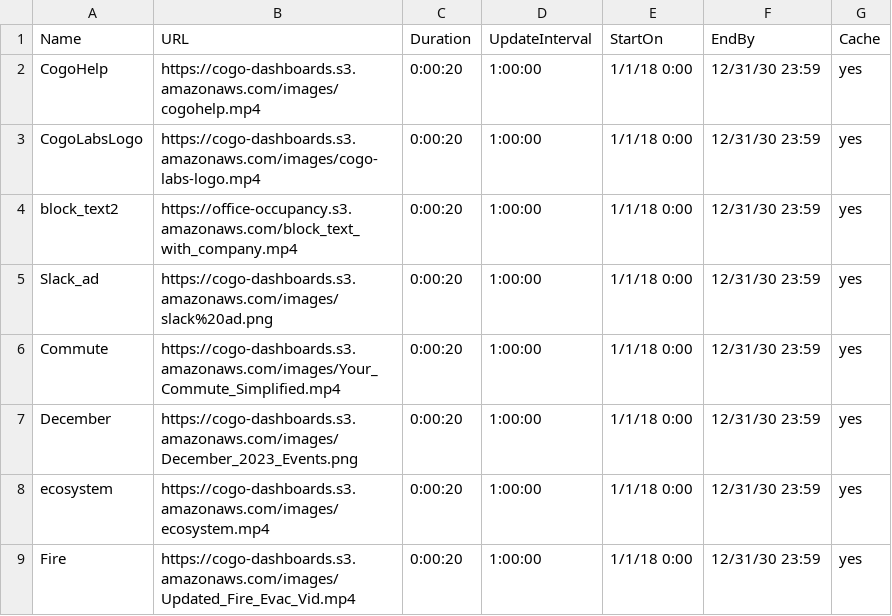
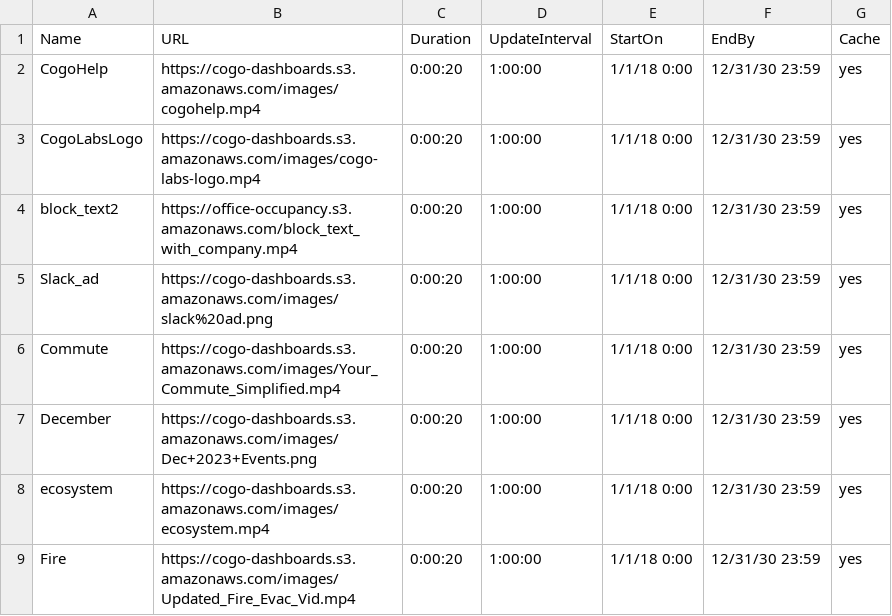
Before and after one commit to cogo-roadmaps/exhibits, a CSV file: csv/commonTV.csv, drawn as a sheet.

Commit message:
Update commonTV.csv

```diff
--- a/csv/commonTV.csv
+++ b/csv/commonTV.csv
@@ -6,3 +6,3 @@ Slack_ad,https://cogo-dashboards.s3.amazonaws.com/images/slack%20ad.png,0:00:20,
 Commute,https://cogo-dashboards.s3.amazonaws.com/images/Your_Commute_Simplified.mp4,0:00:20,1:00:00,1/1/18 0:00,12/31/30 23:59,yes
-December,https://cogo-dashboards.s3.amazonaws.com/images/December_2023_Events.png,0:00:20,1:00:00,1/1/18 0:00,12/31/30 23:59,yes
+December,https://cogo-dashboards.s3.amazonaws.com/images/Dec+2023+Events.png,0:00:20,1:00:00,1/1/18 0:00,12/31/30 23:59,yes
 ecosystem,https://cogo-dashboards.s3.amazonaws.com/images/ecosystem.mp4,0:00:20,1:00:00,1/1/18 0:00,12/31/30 23:59,yes
```
